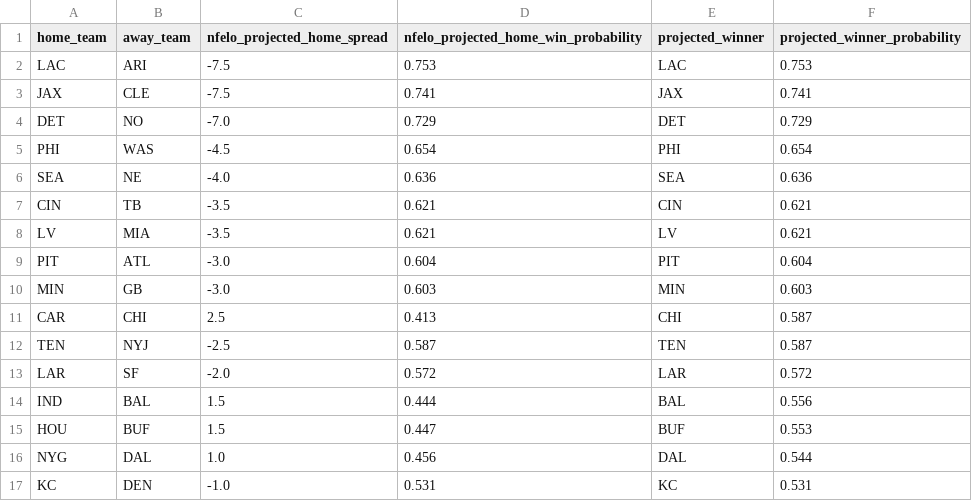
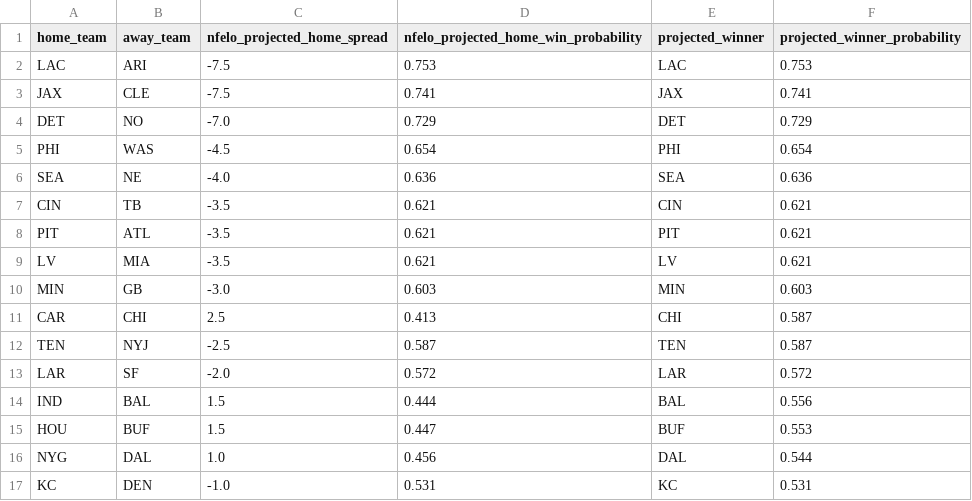
Before and after one commit to greerreNFL/nfelo, a CSV file: output_data/prediction_tracker.csv, drawn as a sheet.

```diff
--- a/output_data/prediction_tracker.csv
+++ b/output_data/prediction_tracker.csv
@@ -7,4 +7,4 @@ SEA,NE,-4.0,0.636,SEA,0.636
 CIN,TB,-3.5,0.621,CIN,0.621
+PIT,ATL,-3.5,0.621,PIT,0.621
 LV,MIA,-3.5,0.621,LV,0.621
-PIT,ATL,-3.0,0.604,PIT,0.604
 MIN,GB,-3.0,0.603,MIN,0.603
```
Also changed, not shown: output_data/historic_projected_spreads.csv, 1 other file.
